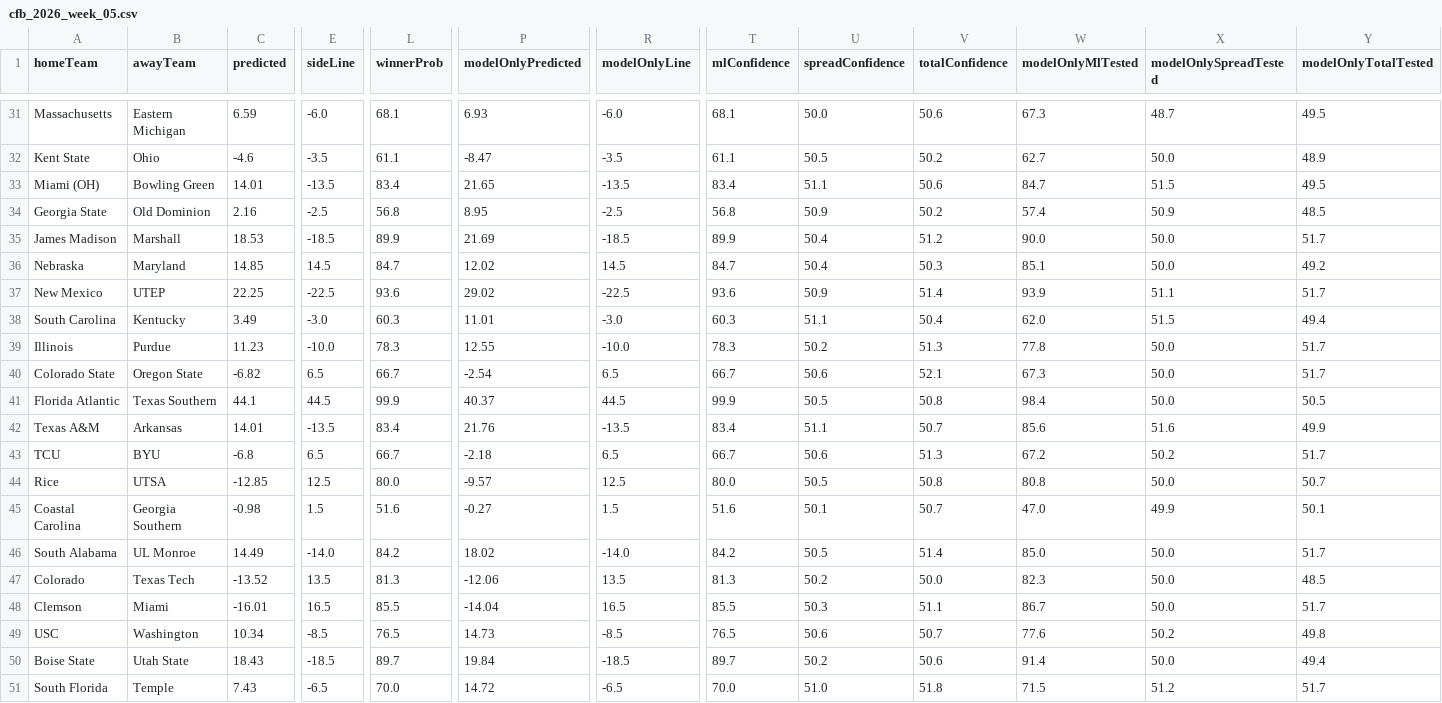
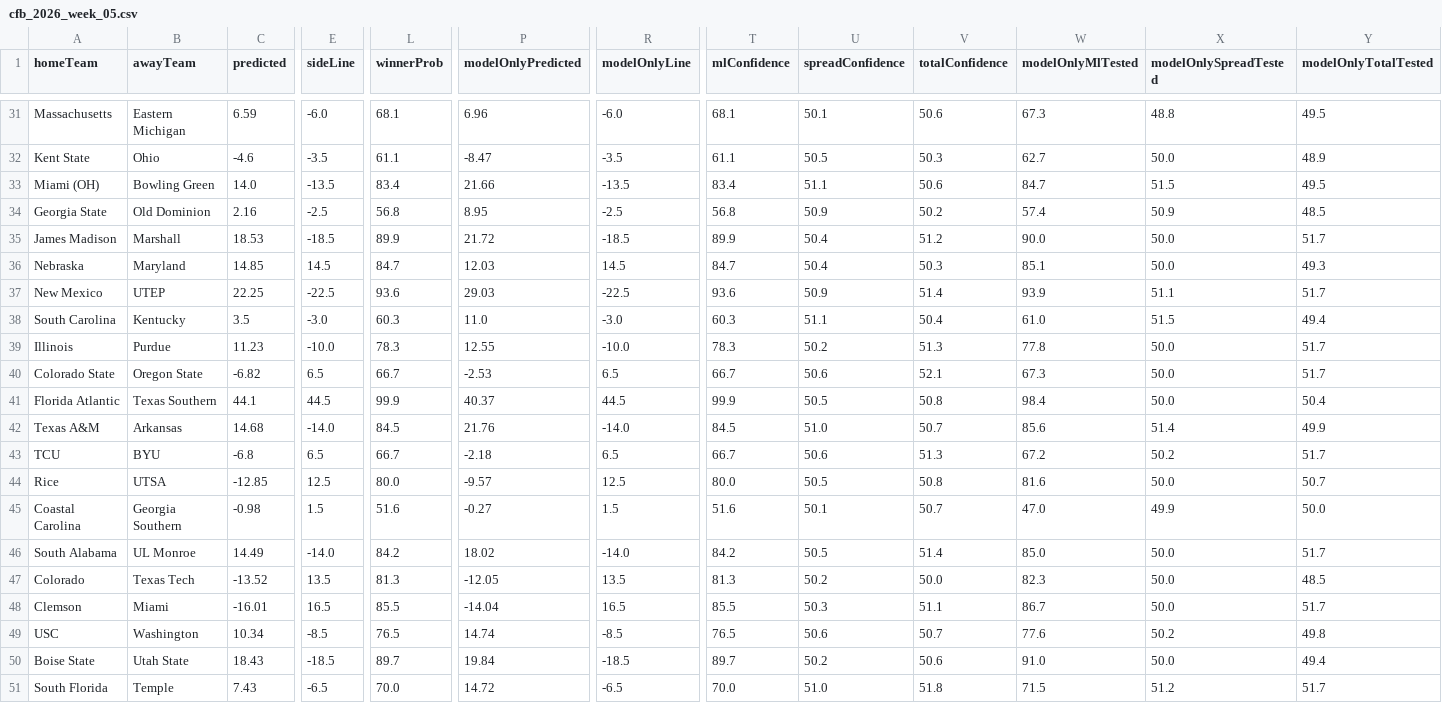
Before and after one commit to CarsonBillig/football-model, a CSV file: docs/history/cfb_2026_week_05.csv, drawn as a sheet; only a part is shown, gaps mark what is left out; the diff covers the shown part only; the diff names each change by its address in the sheet, - before the commit and + after, or states it on an @@ line.

```diff
--- a/docs/history/cfb_2026_week_05.csv
+++ b/docs/history/cfb_2026_week_05.csv
-P31 (modelOnlyPredicted): 6.93
+P31 (modelOnlyPredicted): 6.96
-U31 (spreadConfidence): 50.0
+U31 (spreadConfidence): 50.1
-X31 (modelOnlySpreadTested): 48.7
+X31 (modelOnlySpreadTested): 48.8
-V32 (totalConfidence): 50.2
+V32 (totalConfidence): 50.3
-C33 (predicted): 14.01
+C33 (predicted): 14.0
-P33 (modelOnlyPredicted): 21.65
+P33 (modelOnlyPredicted): 21.66
-P35 (modelOnlyPredicted): 21.69
+P35 (modelOnlyPredicted): 21.72
-P36 (modelOnlyPredicted): 12.02
+P36 (modelOnlyPredicted): 12.03
-Y36 (modelOnlyTotalTested): 49.2
+Y36 (modelOnlyTotalTested): 49.3
-P37 (modelOnlyPredicted): 29.02
+P37 (modelOnlyPredicted): 29.03
-C38 (predicted): 3.49
+C38 (predicted): 3.5
-P38 (modelOnlyPredicted): 11.01
+P38 (modelOnlyPredicted): 11.0
-W38 (modelOnlyMlTested): 62.0
+W38 (modelOnlyMlTested): 61.0
-P40 (modelOnlyPredicted): -2.54
+P40 (modelOnlyPredicted): -2.53
-Y41 (modelOnlyTotalTested): 50.5
+Y41 (modelOnlyTotalTested): 50.4
-C42 (predicted): 14.01
+C42 (predicted): 14.68
-E42 (sideLine): -13.5
+E42 (sideLine): -14.0
-L42 (winnerProb): 83.4
+L42 (winnerProb): 84.5
-R42 (modelOnlyLine): -13.5
+R42 (modelOnlyLine): -14.0
-T42 (mlConfidence): 83.4
+T42 (mlConfidence): 84.5
-U42 (spreadConfidence): 51.1
+U42 (spreadConfidence): 51.0
-X42 (modelOnlySpreadTested): 51.6
+X42 (modelOnlySpreadTested): 51.4
-W44 (modelOnlyMlTested): 80.8
+W44 (modelOnlyMlTested): 81.6
-Y45 (modelOnlyTotalTested): 50.1
+Y45 (modelOnlyTotalTested): 50.0
-P47 (modelOnlyPredicted): -12.06
+P47 (modelOnlyPredicted): -12.05
-P49 (modelOnlyPredicted): 14.73
+P49 (modelOnlyPredicted): 14.74
-W50 (modelOnlyMlTested): 91.4
+W50 (modelOnlyMlTested): 91.0
```
Also changed, not shown: 1 added row, 1 removed row and 82 edited cells elsewhere in this file, docs/history/summary.csv, output/cfb/ledger.csv, 16 other files.
